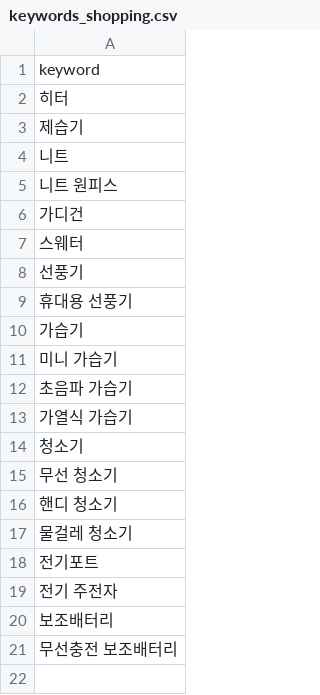
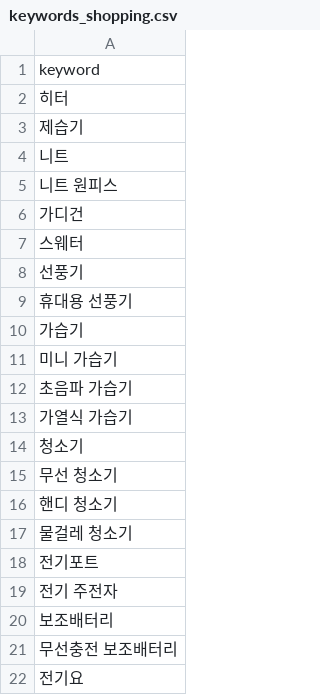
Before and after one commit to hayan-web/gpt-blog-auto, a CSV file: keywords_shopping.csv, drawn as a sheet; the diff names each change by its address in the sheet, - before the commit and + after, or states it on an @@ line.

```diff
--- a/keywords_shopping.csv
+++ b/keywords_shopping.csv
+row 22: 전기요
```
Also changed, not shown: 1 other file.
